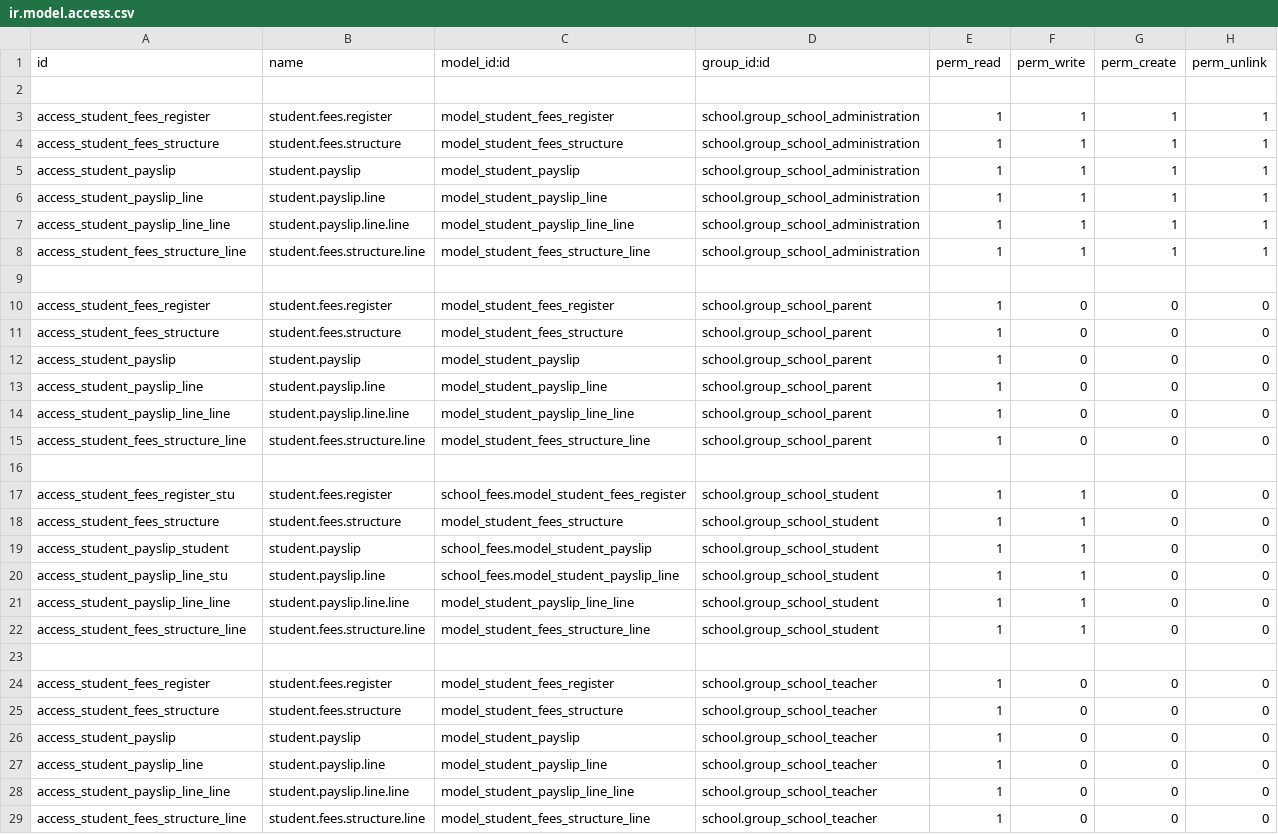
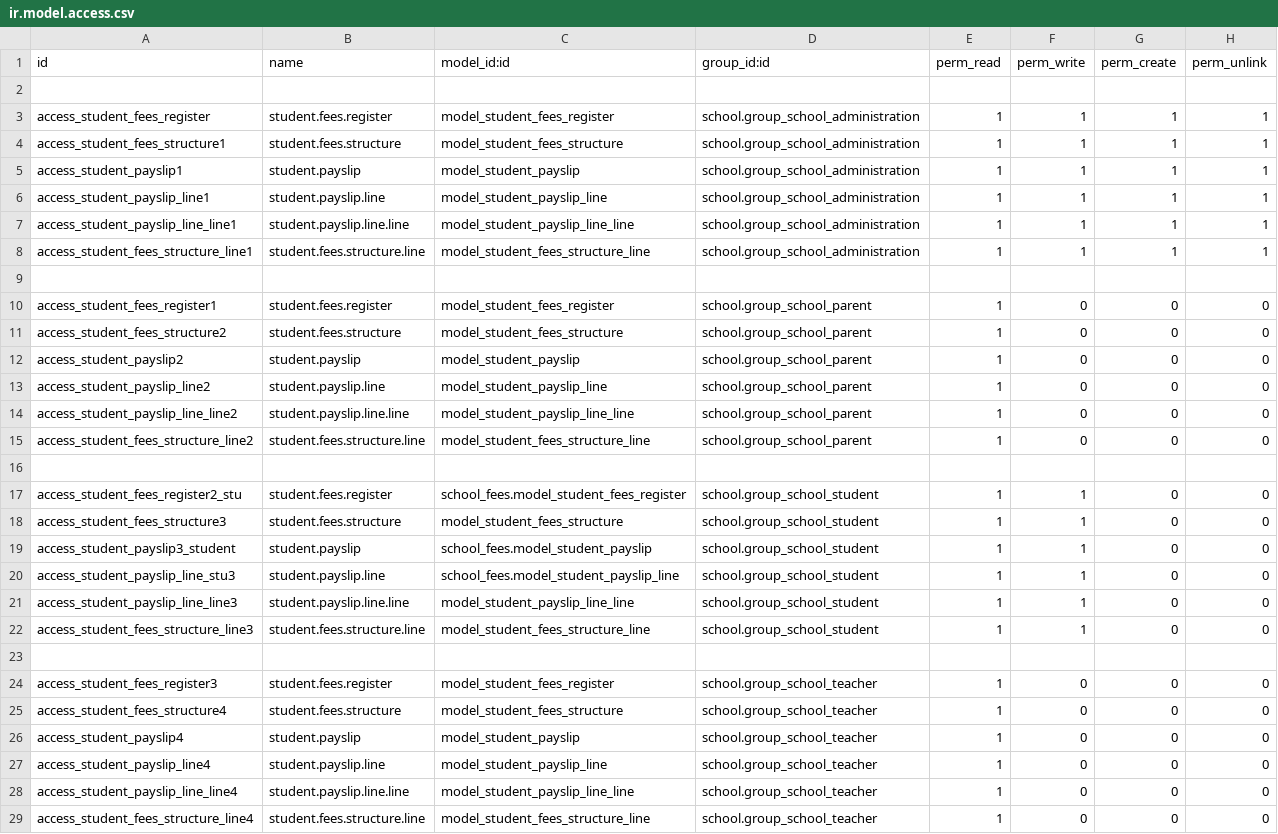
Before and after one commit to JayVora-SerpentCS/OdooEduERP, a CSV file: school_fees/security/ir.model.access.csv, drawn as a sheet; the diff names each change by its address in the sheet, - before the commit and + after, or states it on an @@ line.

```diff
--- a/school_fees/security/ir.model.access.csv
+++ b/school_fees/security/ir.model.access.csv
-A4 (id): access_student_fees_structure
+A4 (id): access_student_fees_structure1
-A5 (id): access_student_payslip
+A5 (id): access_student_payslip1
-A6 (id): access_student_payslip_line
+A6 (id): access_student_payslip_line1
-A7 (id): access_student_payslip_line_line
+A7 (id): access_student_payslip_line_line1
-A8 (id): access_student_fees_structure_line
+A8 (id): access_student_fees_structure_line1
-A10 (id): access_student_fees_register
+A10 (id): access_student_fees_register1
-A11 (id): access_student_fees_structure
+A11 (id): access_student_fees_structure2
-A12 (id): access_student_payslip
+A12 (id): access_student_payslip2
-A13 (id): access_student_payslip_line
+A13 (id): access_student_payslip_line2
-A14 (id): access_student_payslip_line_line
+A14 (id): access_student_payslip_line_line2
-A15 (id): access_student_fees_structure_line
+A15 (id): access_student_fees_structure_line2
-A17 (id): access_student_fees_register_stu
+A17 (id): access_student_fees_register2_stu
-A18 (id): access_student_fees_structure
+A18 (id): access_student_fees_structure3
-A19 (id): access_student_payslip_student
+A19 (id): access_student_payslip3_student
-A20 (id): access_student_payslip_line_stu
+A20 (id): access_student_payslip_line_stu3
-A21 (id): access_student_payslip_line_line
+A21 (id): access_student_payslip_line_line3
-A22 (id): access_student_fees_structure_line
+A22 (id): access_student_fees_structure_line3
-A24 (id): access_student_fees_register
+A24 (id): access_student_fees_register3
-A25 (id): access_student_fees_structure
+A25 (id): access_student_fees_structure4
-A26 (id): access_student_payslip
+A26 (id): access_student_payslip4
-A27 (id): access_student_payslip_line
+A27 (id): access_student_payslip_line4
-A28 (id): access_student_payslip_line_line
+A28 (id): access_student_payslip_line_line4
-A29 (id): access_student_fees_structure_line
+A29 (id): access_student_fees_structure_line4
```
Also changed, not shown: 6 other files.
